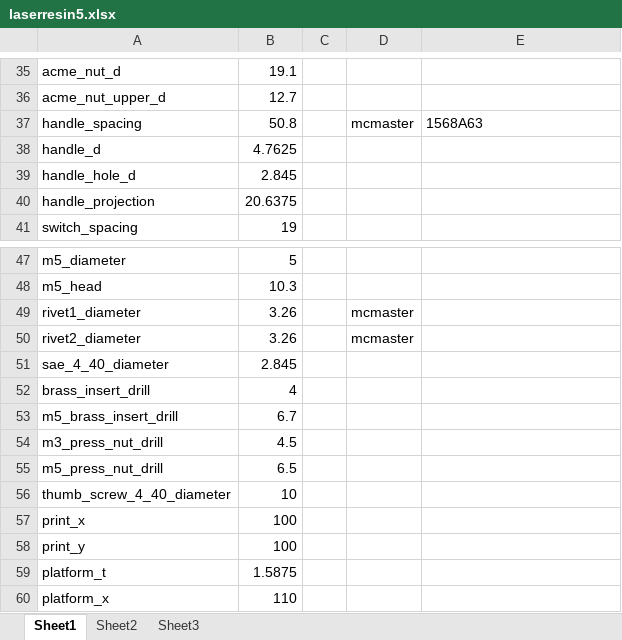
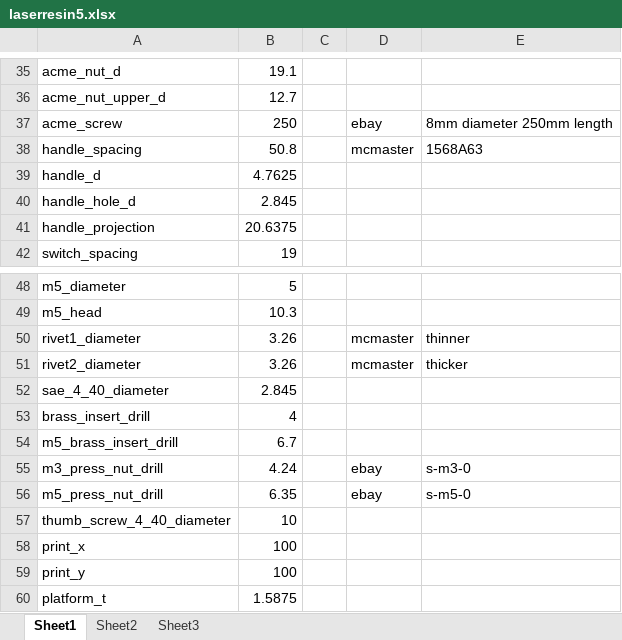
Before and after one commit to cruiser0002/laserresin5, an Excel workbook: laserresin5.xlsx, sheet Sheet1, drawn as a sheet; only a part is shown, gaps mark what is left out; the shorter side is filled out with more unchanged rows; values as stored, in another font and other column widths than the file's, no borders; addresses are those after the commit; the diff names each change by its address in the sheet, - before the commit and + after, or states it on an @@ line.

```diff
--- a/laserresin5.xlsx (sheet Sheet1)
+++ b/laserresin5.xlsx (sheet Sheet1)
+row 37: acme_screw | 250 |  | ebay | 8mm diameter 250mm length
-E50: (empty)
+E50: thinner
-E51: (empty)
+E51: thicker
-B55: 4.5
+B55: 4.24
-D55:D56: (empty)
+D55:D56: ebay
-E55: (empty)
+E55: s-m3-0
-B56: 6.5
+B56: 6.35
-E56: (empty)
+E56: s-m5-0
```
Also changed, not shown: formulas that keep their value, export/SM5B_3_BOM.xlsx, 38 other files.
